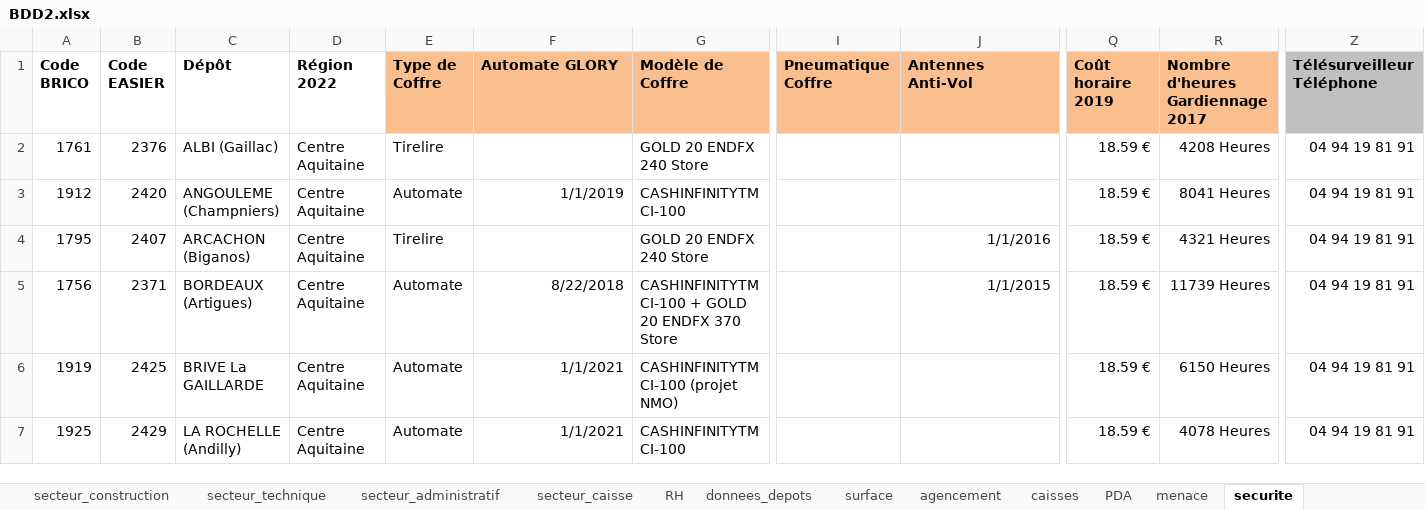
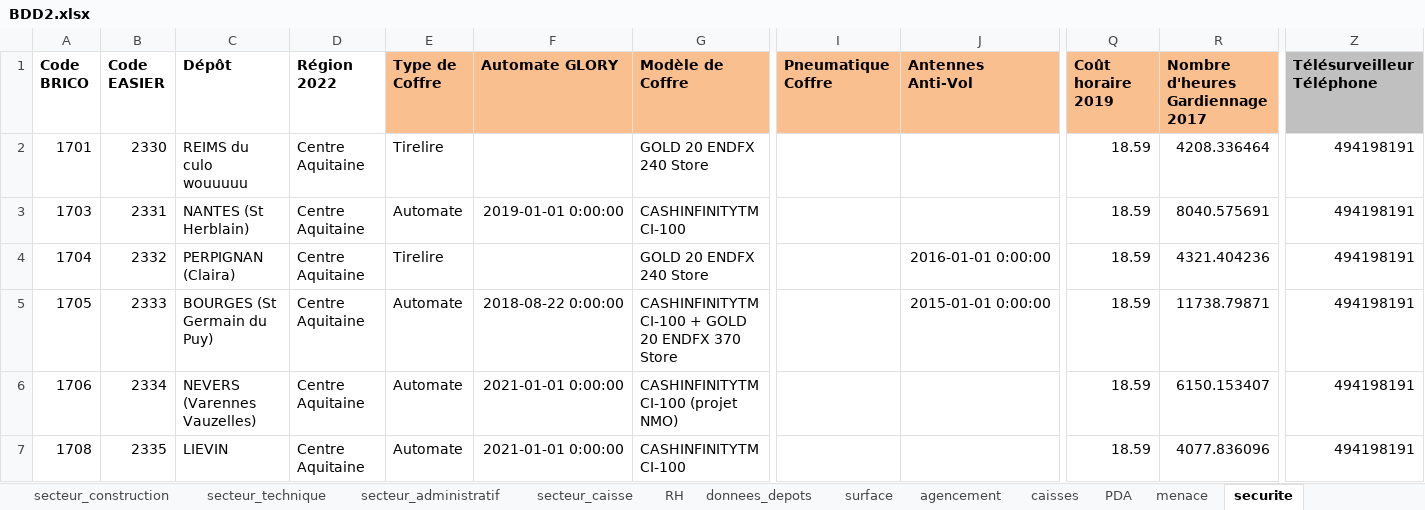
Before and after one commit to Anguillemol/BDepBDD, an Excel workbook: BDD2.xlsx, sheet securite, drawn as a sheet; only a part is shown, gaps mark what is left out; values as stored, in another font and other column widths than the file's, no borders; table styles not drawn; the diff covers the shown part only; the diff names each change by its address in the sheet, - before the commit and + after, or states it on an @@ line.

```diff
--- a/BDD2.xlsx (sheet securite)
+++ b/BDD2.xlsx (sheet securite)
-A2 (Code BRICO): 1761
+A2 (Code BRICO): 1701
-B2 (Code EASIER): 2376
+B2 (Code EASIER): 2330
-C2 (Dépôt): ALBI (Gaillac)
+C2 (Dépôt): REIMS du culo wouuuuu
-Q2:Q7 (Coût horaire 2019): 18.59 €
+Q2:Q7 (Coût horaire 2019): 18.59
-R2 (Nombre d'heures Gardiennage 2017): 4208 Heures
+R2 (Nombre d'heures Gardiennage 2017): 4208.336464
-Z2:Z7 (Télésurveilleur Téléphone): 04 94 19 81 91
+Z2:Z7 (Télésurveilleur Téléphone): 494198191
-A3 (Code BRICO): 1912
+A3 (Code BRICO): 1703
-B3 (Code EASIER): 2420
+B3 (Code EASIER): 2331
-C3 (Dépôt): ANGOULEME (Champniers)
+C3 (Dépôt): NANTES (St Herblain)
-F3 (Automate GLORY): 1/1/2019
+F3 (Automate GLORY): 2019-01-01 0:00:00
-R3 (Nombre d'heures Gardiennage 2017): 8041 Heures
+R3 (Nombre d'heures Gardiennage 2017): 8040.575691
-A4 (Code BRICO): 1795
+A4 (Code BRICO): 1704
-B4 (Code EASIER): 2407
+B4 (Code EASIER): 2332
-C4 (Dépôt): ARCACHON (Biganos)
+C4 (Dépôt): PERPIGNAN (Claira)
-J4 (Antennes Anti-Vol): 1/1/2016
+J4 (Antennes Anti-Vol): 2016-01-01 0:00:00
-R4 (Nombre d'heures Gardiennage 2017): 4321 Heures
+R4 (Nombre d'heures Gardiennage 2017): 4321.404236
-A5 (Code BRICO): 1756
+A5 (Code BRICO): 1705
-B5 (Code EASIER): 2371
+B5 (Code EASIER): 2333
-C5 (Dépôt): BORDEAUX (Artigues)
+C5 (Dépôt): BOURGES (St Germain du Puy)
-F5 (Automate GLORY): 8/22/2018
+F5 (Automate GLORY): 2018-08-22 0:00:00
-J5 (Antennes Anti-Vol): 1/1/2015
+J5 (Antennes Anti-Vol): 2015-01-01 0:00:00
-R5 (Nombre d'heures Gardiennage 2017): 11739 Heures
+R5 (Nombre d'heures Gardiennage 2017): 11738.79871
-A6 (Code BRICO): 1919
+A6 (Code BRICO): 1706
-B6 (Code EASIER): 2425
+B6 (Code EASIER): 2334
-C6 (Dépôt): BRIVE La GAILLARDE
+C6 (Dépôt): NEVERS (Varennes Vauzelles)
-F6:F7 (Automate GLORY): 1/1/2021
+F6:F7 (Automate GLORY): 2021-01-01 0:00:00
-R6 (Nombre d'heures Gardiennage 2017): 6150 Heures
+R6 (Nombre d'heures Gardiennage 2017): 6150.153407
-A7 (Code BRICO): 1925
+A7 (Code BRICO): 1708
-B7 (Code EASIER): 2429
+B7 (Code EASIER): 2335
-C7 (Dépôt): LA ROCHELLE (Andilly)
+C7 (Dépôt): LIEVIN
-R7 (Nombre d'heures Gardiennage 2017): 4078 Heures
+R7 (Nombre d'heures Gardiennage 2017): 4077.836096
```
Also changed, not shown: 744 edited cells elsewhere in this sheet, sheet surface, sheet accidents_travail, sheet menace, sheet donnees_sociales, sheet donnees_depots, sheet secteur_caisse, 15 more sheets, 1 other file.
